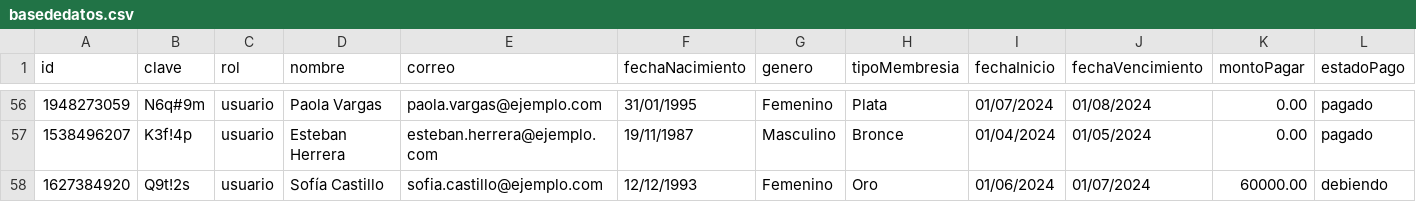
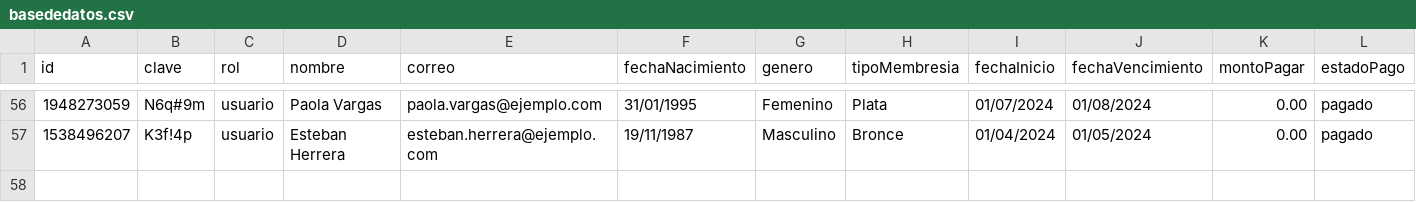
Before and after one commit to spalacioc05/FullContactGym, a CSV file: FullContactGym/data/basededatos.csv, drawn as a sheet; only a part is shown, gaps mark what is left out; rows hold the shown columns only; the diff names each change by its address in the sheet, - before the commit and + after, or states it on an @@ line.

```diff
--- a/FullContactGym/data/basededatos.csv
+++ b/FullContactGym/data/basededatos.csv
-row 58: 1627384920 | Q9t!2s | usuario | Sofía Castillo | sofia.castillo@ejemplo.com | 12/12/1993 | Femenino | Oro | 01/06/2024 | 01/07/2024 | 60000.00 | debiendo
```
Also changed, not shown: 50 other files.
